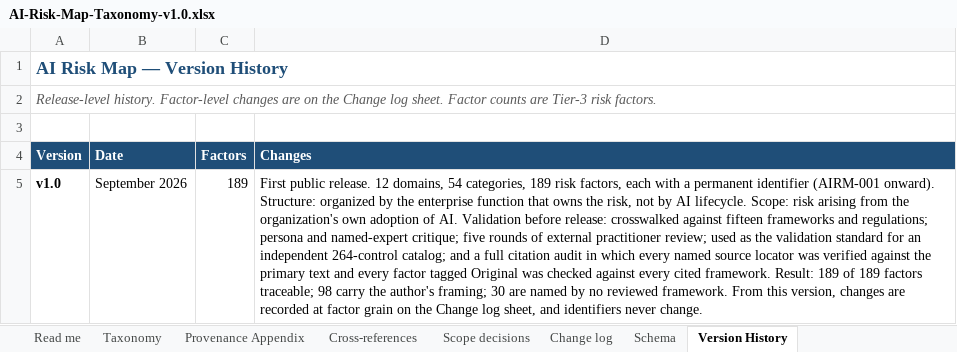
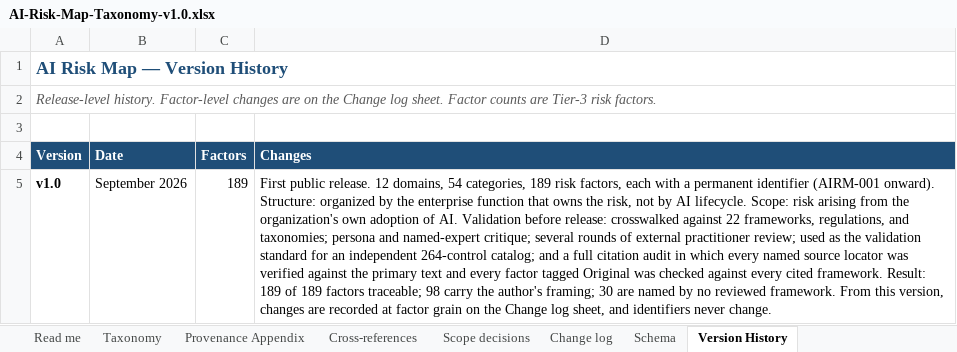
Before and after one commit to wheels344i-gte/ai-risk-map, an Excel workbook: AI-Risk-Map-Taxonomy-v1.0.xlsx, sheet Version History, drawn as a sheet; values as stored, in another font and other column widths than the file's, no borders; the diff names each change by its address in the sheet, - before the commit and + after, or states it on an @@ line.

```diff
--- a/AI-Risk-Map-Taxonomy-v1.0.xlsx (sheet Version History)
+++ b/AI-Risk-Map-Taxonomy-v1.0.xlsx (sheet Version History)
-D5 (Changes): …crosswalked against fifteen frameworks and regulations; persona and named-expert critique; five rounds of…
+D5 (Changes): …crosswalked against 22 frameworks, regulations, and taxonomies; persona and named-expert critique; several rounds of…
```
Also changed, not shown: sheet Read me, sheet Scope decisions, 1 other file.
